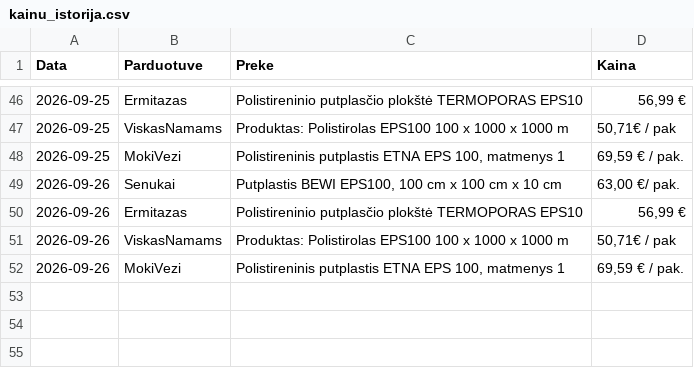
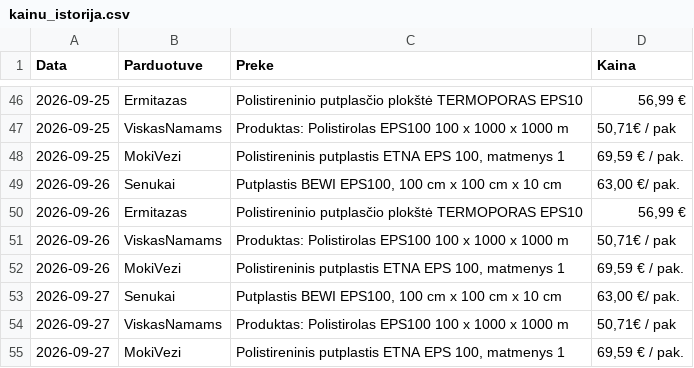
Before and after one commit to Saderuuksim/putplastis, a CSV file: kainu_istorija.csv, drawn as a sheet; only a part is shown, gaps mark what is left out; the diff names each change by its address in the sheet, - before the commit and + after, or states it on an @@ line.

Commit message:
Automatinis kainų istorijos atnaujinimas

```diff
--- a/kainu_istorija.csv
+++ b/kainu_istorija.csv
+row 53: 2026-09-27 | Senukai | Putplastis BEWI EPS100, 100 cm x 100 cm x 10 cm | 63,00 €/ pak.
+row 54: 2026-09-27 | ViskasNamams | Produktas: Polistirolas EPS100 100 x 1000 x 1000 m | 50,71€ / pak
+row 55: 2026-09-27 | MokiVezi | Polistireninis putplastis ETNA EPS 100, matmenys 1 | 69,59 € / pak.
```
